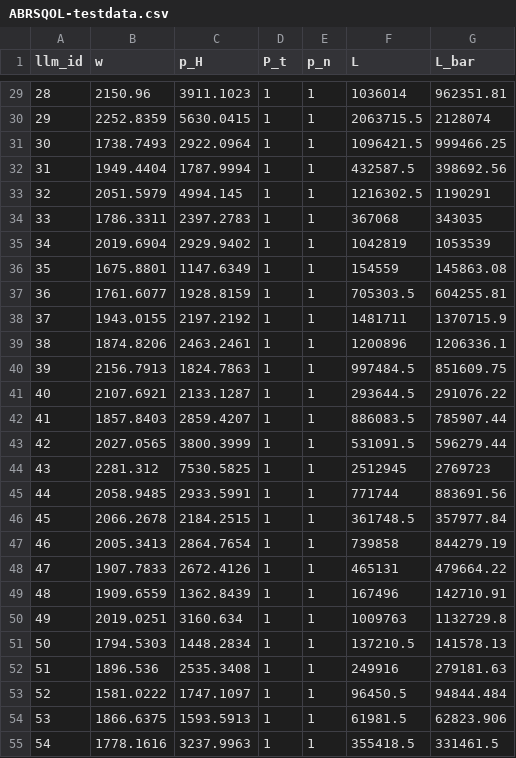
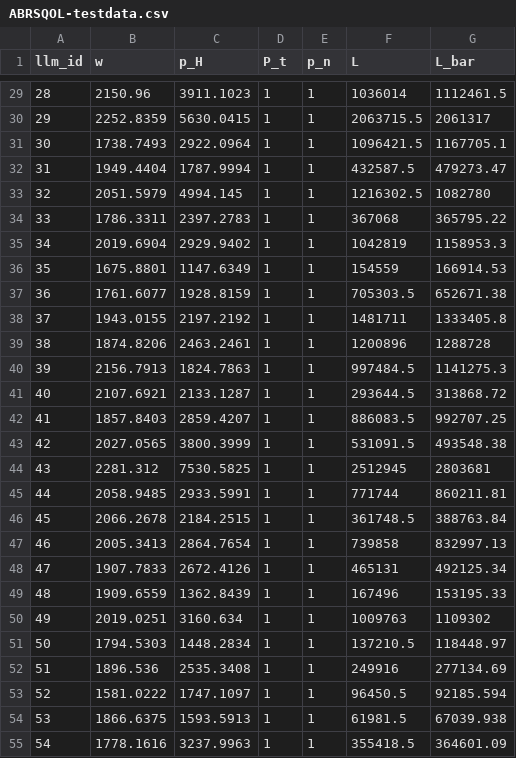
Before and after one commit to Ahlfeldt/ABRSQOL-toolkit, a CSV file: DATA/ABRSQOL-testdata.csv, drawn as a sheet; only a part is shown, gaps mark what is left out; the diff covers the shown part only.

```diff
--- a/DATA/ABRSQOL-testdata.csv
+++ b/DATA/ABRSQOL-testdata.csv
@@ -29,27 +29,27 @@ llm_id,w,p_H,P_t,p_n,L,L_bar
-28,2150.96,3911.1023,1,1,1036014,962351.81
-29,2252.8359,5630.0415,1,1,2063715.5,2128074
-30,1738.7493,2922.0964,1,1,1096421.5,999466.25
-31,1949.4404,1787.9994,1,1,432587.5,398692.56
-32,2051.5979,4994.145,1,1,1216302.5,1190291
-33,1786.3311,2397.2783,1,1,367068,343035
-34,2019.6904,2929.9402,1,1,1042819,1053539
-35,1675.8801,1147.6349,1,1,154559,145863.08
-36,1761.6077,1928.8159,1,1,705303.5,604255.81
-37,1943.0155,2197.2192,1,1,1481711,1370715.9
-38,1874.8206,2463.2461,1,1,1200896,1206336.1
-39,2156.7913,1824.7863,1,1,997484.5,851609.75
-40,2107.6921,2133.1287,1,1,293644.5,291076.22
-41,1857.8403,2859.4207,1,1,886083.5,785907.44
-42,2027.0565,3800.3999,1,1,531091.5,596279.44
-43,2281.312,7530.5825,1,1,2512945,2769723
-44,2058.9485,2933.5991,1,1,771744,883691.56
-45,2066.2678,2184.2515,1,1,361748.5,357977.84
-46,2005.3413,2864.7654,1,1,739858,844279.19
-47,1907.7833,2672.4126,1,1,465131,479664.22
-48,1909.6559,1362.8439,1,1,167496,142710.91
-49,2019.0251,3160.634,1,1,1009763,1132729.8
-50,1794.5303,1448.2834,1,1,137210.5,141578.13
-51,1896.536,2535.3408,1,1,249916,279181.63
-52,1581.0222,1747.1097,1,1,96450.5,94844.484
-53,1866.6375,1593.5913,1,1,61981.5,62823.906
-54,1778.1616,3237.9963,1,1,355418.5,331461.5
+28,2150.96,3911.1023,1,1,1036014,1112461.5
+29,2252.8359,5630.0415,1,1,2063715.5,2061317
+30,1738.7493,2922.0964,1,1,1096421.5,1167705.1
+31,1949.4404,1787.9994,1,1,432587.5,479273.47
+32,2051.5979,4994.145,1,1,1216302.5,1082780
+33,1786.3311,2397.2783,1,1,367068,365795.22
+34,2019.6904,2929.9402,1,1,1042819,1158953.3
+35,1675.8801,1147.6349,1,1,154559,166914.53
+36,1761.6077,1928.8159,1,1,705303.5,652671.38
+37,1943.0155,2197.2192,1,1,1481711,1333405.8
+38,1874.8206,2463.2461,1,1,1200896,1288728
+39,2156.7913,1824.7863,1,1,997484.5,1141275.3
+40,2107.6921,2133.1287,1,1,293644.5,313868.72
+41,1857.8403,2859.4207,1,1,886083.5,992707.25
+42,2027.0565,3800.3999,1,1,531091.5,493548.38
+43,2281.312,7530.5825,1,1,2512945,2803681
+44,2058.9485,2933.5991,1,1,771744,860211.81
+45,2066.2678,2184.2515,1,1,361748.5,388763.84
+46,2005.3413,2864.7654,1,1,739858,832997.13
+47,1907.7833,2672.4126,1,1,465131,492125.34
+48,1909.6559,1362.8439,1,1,167496,153195.33
+49,2019.0251,3160.634,1,1,1009763,1109302
+50,1794.5303,1448.2834,1,1,137210.5,118448.97
+51,1896.536,2535.3408,1,1,249916,277134.69
+52,1581.0222,1747.1097,1,1,96450.5,92185.594
+53,1866.6375,1593.5913,1,1,61981.5,67039.938
+54,1778.1616,3237.9963,1,1,355418.5,364601.09
```
Also changed, not shown: 114 edited cells elsewhere in this file.
